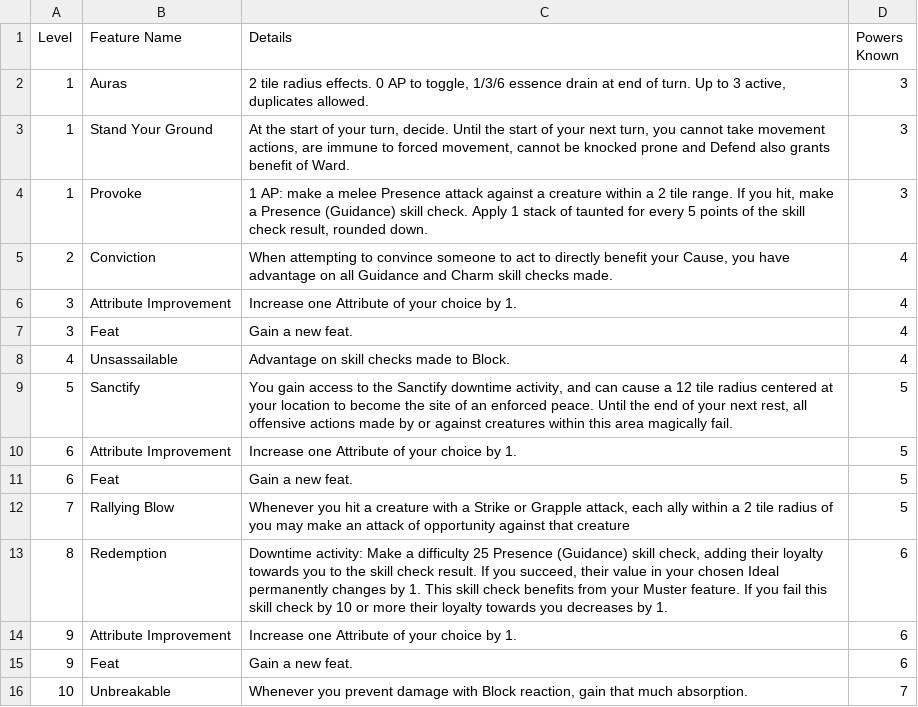
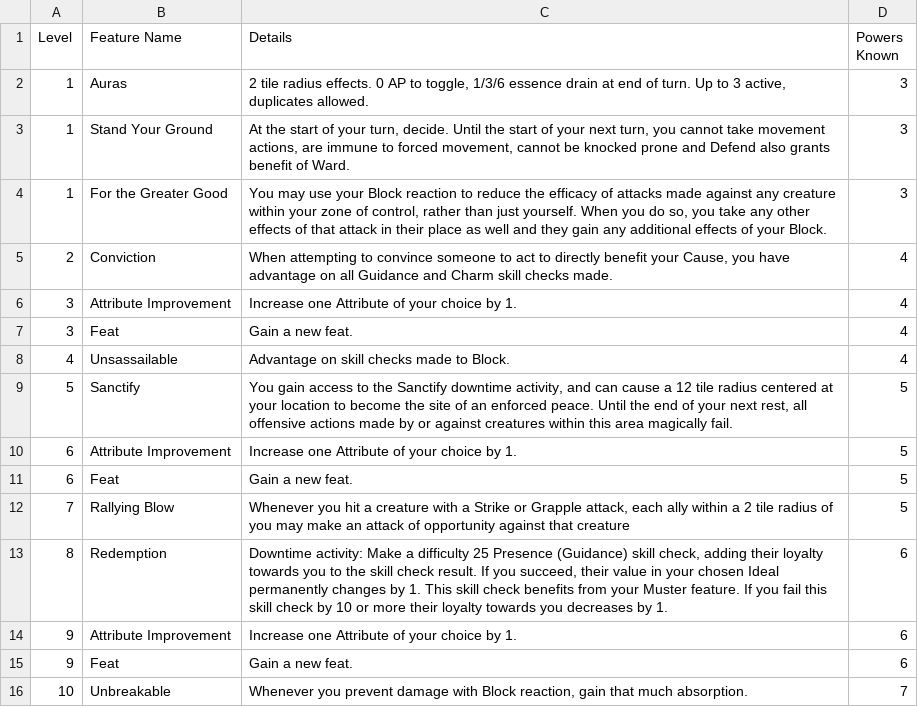
Before and after one commit to Leafwing-Studios/fonts-of-power, a CSV file: docs/src/character-options/classes/paragon.csv, drawn as a sheet.

Commit message:
Swapped Paragon core tactics feature

```diff
--- a/docs/src/character-options/classes/paragon.csv
+++ b/docs/src/character-options/classes/paragon.csv
@@ -3,3 +3,3 @@
 "1","Stand Your Ground","At the start of your turn, decide. Until the start of your next turn, you cannot take movement actions, are immune to forced movement, cannot be knocked prone and Defend also grants benefit of Ward.","3"
-"1","Provoke","1 AP: make a melee Presence attack against a creature within a 2 tile range. If you hit, make a Presence (Guidance) skill check. Apply 1 stack of taunted for every 5 points of the skill check result, rounded down.","3"
+"1","For the Greater Good","You may use your Block reaction to reduce the efficacy of attacks made against any creature within your zone of control, rather than just yourself. When you do so, you take any other effects of that attack in their place as well and they gain any additional effects of your Block.","3"
 "2","Conviction","When attempting to convince someone to act to directly benefit your Cause, you have advantage on all Guidance and Charm skill checks made.","4"
```
